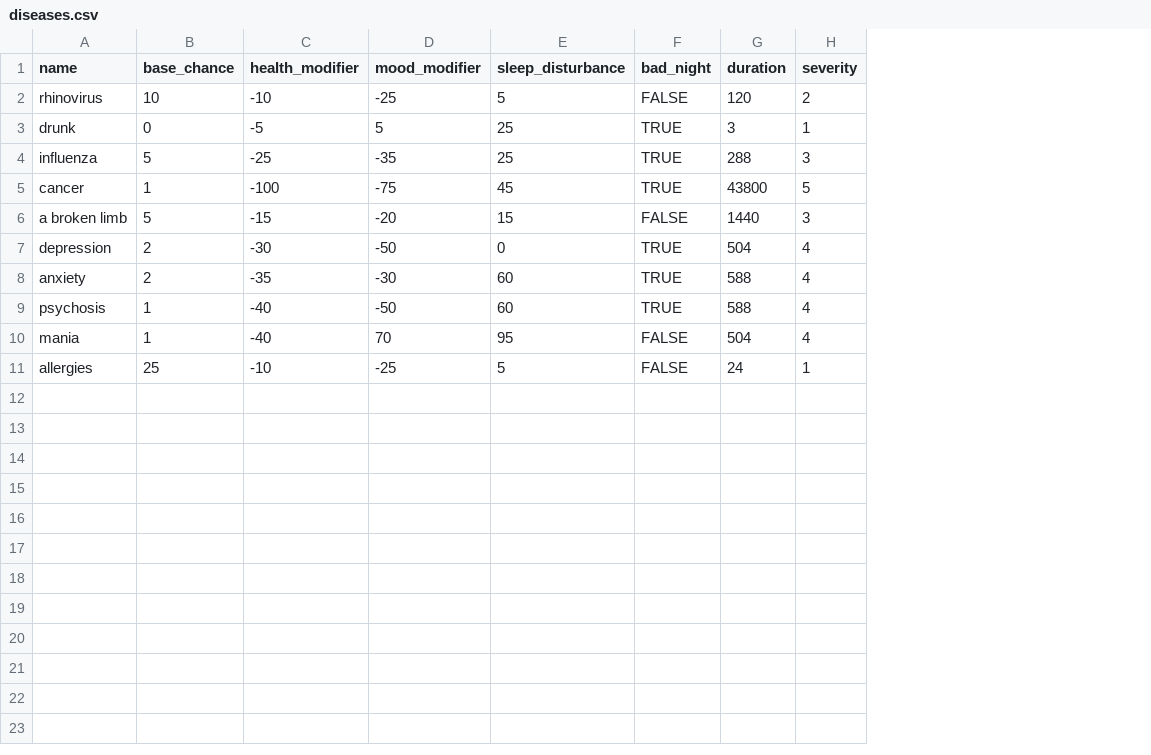
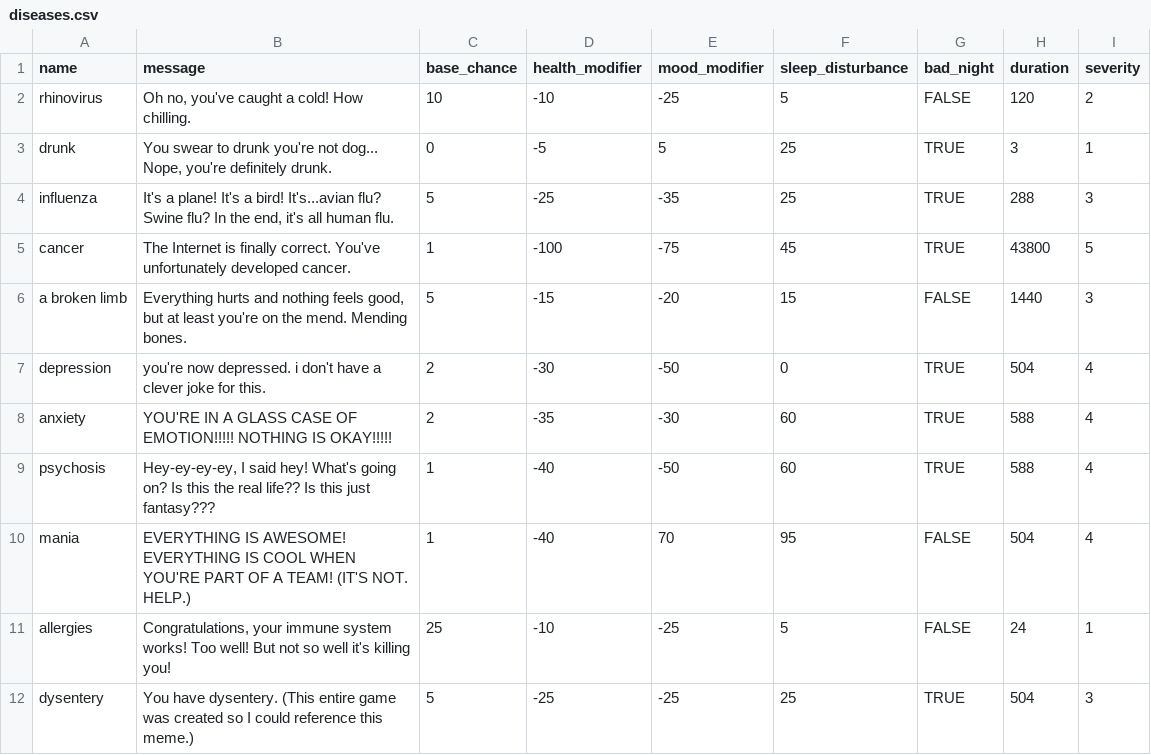
Before and after one commit to lunartofu/snoregon-trail, a CSV file: assets/diseases.csv, drawn as a sheet; the diff names each change by its address in the sheet, - before the commit and + after, or states it on an @@ line.

Commit message:
added disease event messages

```diff
--- a/assets/diseases.csv
+++ b/assets/diseases.csv
+column B (message), rows 2-11: Oh no, you've caught a cold! How chilling. | You swear to drunk you're not dog... Nope, you're definitely drunk. | It's a plane! It's a bird! It's...avian flu? Swine flu? In the end, it's all human flu. | The Internet is finally correct. You've unfortunately developed cancer. | Everything hurts and nothing feels good, but at least you're on the mend. Mending bones. | you're now depressed. i don't have a clever joke for this. | YOU'RE IN A GLASS CASE OF EMOTION!!!!! NOTHING IS OKAY!!!!! | Hey-ey-ey-ey, I said hey! What's going on? Is this the real life?? Is this just fantasy??? | EVERYTHING IS AWESOME! EVERYTHING IS COOL WHEN YOU'RE PART OF A TEAM! (IT'S NOT. HELP.) | Congratulations, your immune system works! Too well! But not so well it's killing you!
+row 12: dysentery | You have dysentery. (This entire game was created so I could reference this meme.) | 5 | -25 | -25 | 25 | TRUE | 504 | 3
```
Also changed, not shown: 1 other file.
